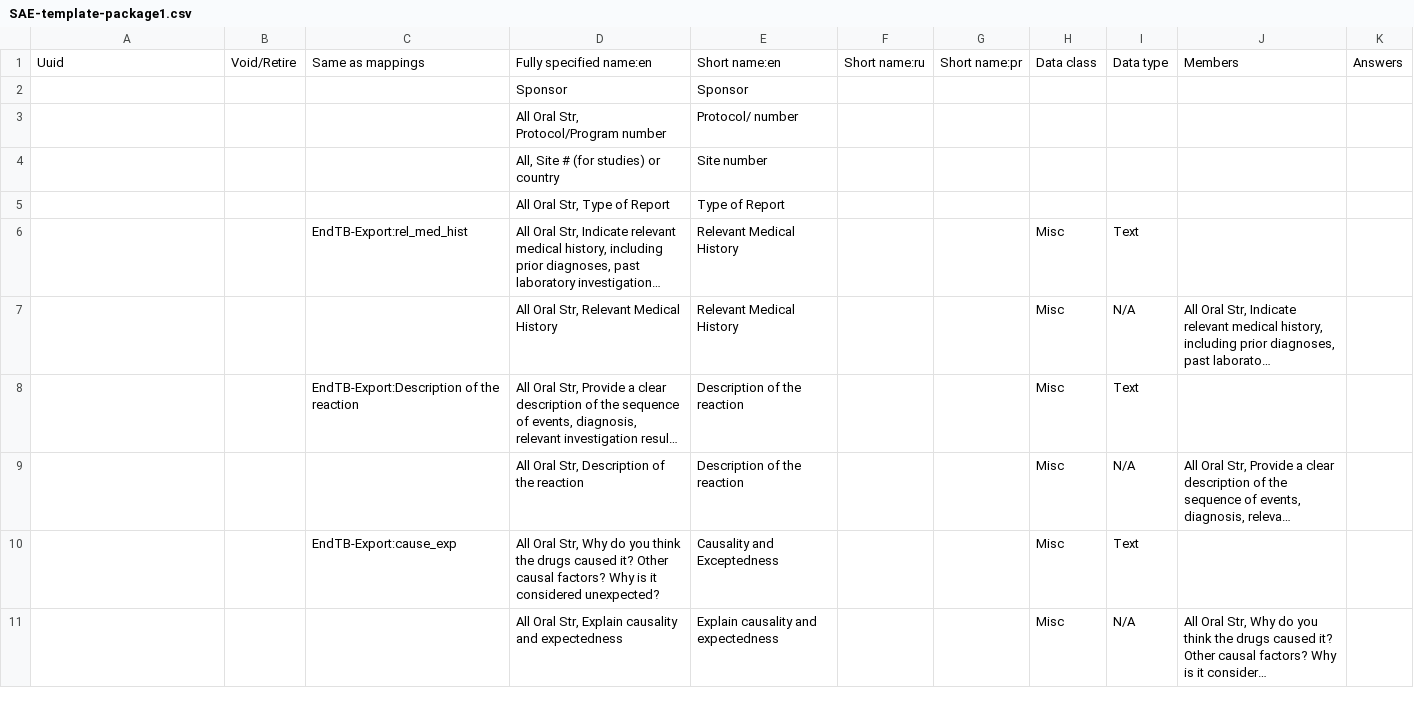
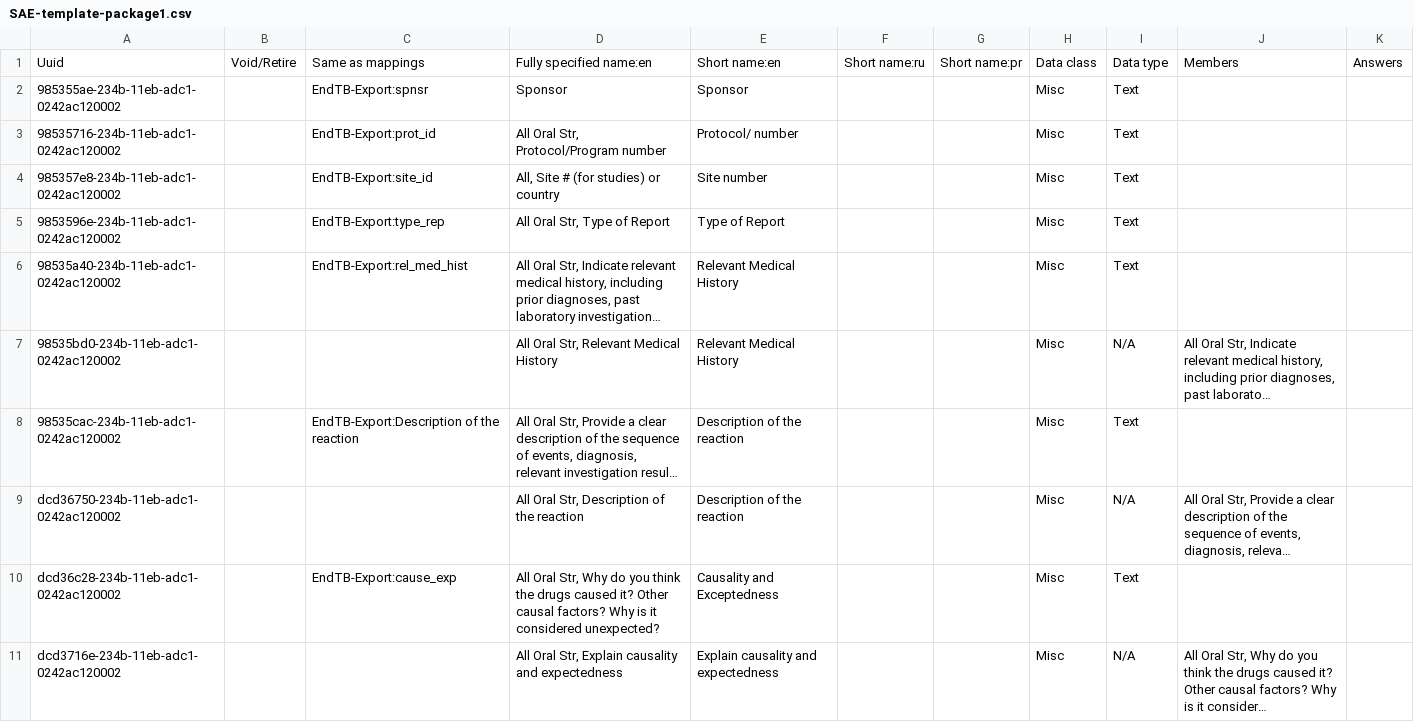
Before and after one commit to endtb/package1, a CSV file: concepts/SAE-template-package1.csv, drawn as a sheet; only a part is shown; long unchanged cells end in …; removed rows and columns are numbered as before the commit, all else as after; the diff covers the shown part only; the diff names each change by its address in the sheet, - before the commit and + after, or states it on an @@ line.

Commit message:
adding reference mappings

```diff
--- a/concepts/SAE-template-package1.csv
+++ b/concepts/SAE-template-package1.csv
-row 2:  |  |  | Sponsor | Sponsor
-row 3:  |  |  | All Oral Str, Protocol/Program number | Protocol/ number
-row 4:  |  |  | All, Site # (for studies) or country | Site number
-row 5:  |  |  | All Oral Str, Type of Report | Type of Report
+row 2: 985355ae-234b-11eb-adc1-0242ac120002 |  | EndTB-Export:spnsr | Sponsor | Sponsor |  |  | Misc | Text
+row 3: 98535716-234b-11eb-adc1-0242ac120002 |  | EndTB-Export:prot_id | All Oral Str, Protocol/Program number | Protocol/ number |  |  | Misc | Text
+row 4: 985357e8-234b-11eb-adc1-0242ac120002 |  | EndTB-Export:site_id | All, Site # (for studies) or country | Site number |  |  | Misc | Text
+row 5: 9853596e-234b-11eb-adc1-0242ac120002 |  | EndTB-Export:type_rep | All Oral Str, Type of Report | Type of Report |  |  | Misc | Text
-A6: (empty)
+A6: 98535a40-234b-11eb-adc1-0242ac120002
-A7: (empty)
+A7: 98535bd0-234b-11eb-adc1-0242ac120002
-A8: (empty)
+A8: 98535cac-234b-11eb-adc1-0242ac120002
-A9: (empty)
+A9: dcd36750-234b-11eb-adc1-0242ac120002
-A10: (empty)
+A10: dcd36c28-234b-11eb-adc1-0242ac120002
-A11: (empty)
+A11: dcd3716e-234b-11eb-adc1-0242ac120002
```
Also changed, not shown: 21 edited cells elsewhere in this file.
